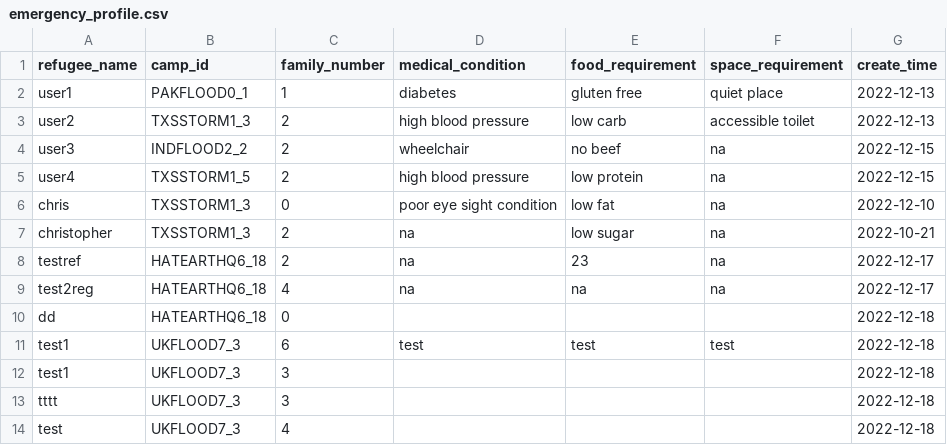
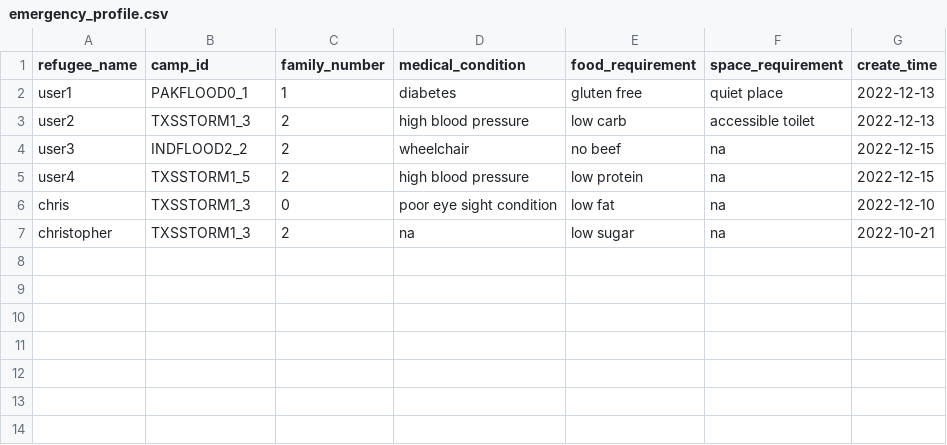
Before and after one commit to MinhazH99/introprogramming, a CSV file: emergency_profile.csv, drawn as a sheet.

```diff
--- a/emergency_profile.csv
+++ b/emergency_profile.csv
@@ -7,8 +7 @@ chris,TXSSTORM1_3,0,poor eye sight condition,low fat,na,2022-12-10
 christopher,TXSSTORM1_3,2,na,low sugar,na,2022-10-21
-testref,HATEARTHQ6_18,2,na,23,na,2022-12-17
-test2reg,HATEARTHQ6_18,4,na,na,na,2022-12-17
-dd,HATEARTHQ6_18,0,,,,2022-12-18
-test1,UKFLOOD7_3,6,test,test,test,2022-12-18
-test1,UKFLOOD7_3,3, , , ,2022-12-18
-tttt,UKFLOOD7_3,3,,,,2022-12-18
-test,UKFLOOD7_3,4,,,,2022-12-18
```
Also changed, not shown: volunteers_db.csv, 2 other files.
